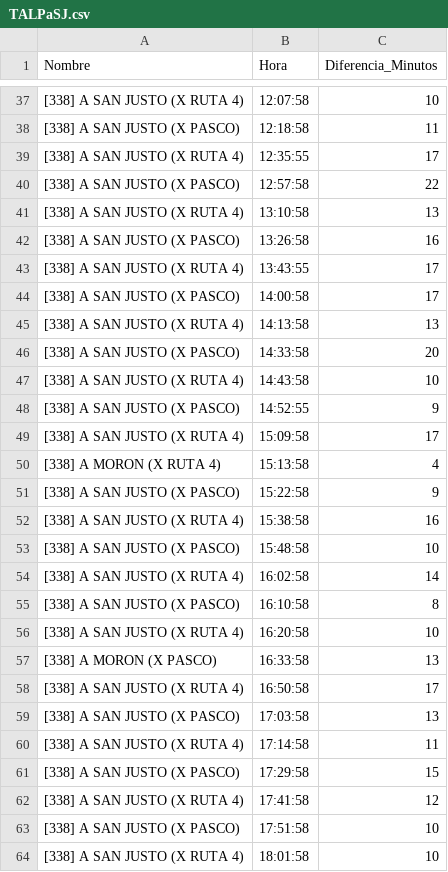
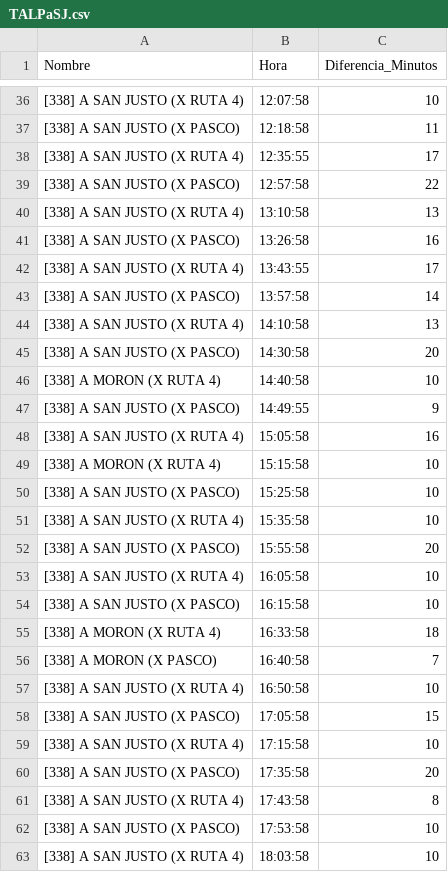
Before and after one commit to alanberns/bondi-app, a CSV file: public/csv/TALPaSJ.csv, drawn as a sheet; only a part is shown, gaps mark what is left out; the diff covers the shown part only.

```diff
--- a/public/csv/TALPaSJ.csv
+++ b/public/csv/TALPaSJ.csv
@@ -43,22 +42,22 @@ Nombre,Hora,Diferencia_Minutos
 [338] A SAN JUSTO (X RUTA 4),13:43:55,17
-[338] A SAN JUSTO (X PASCO),14:00:58,17
-[338] A SAN JUSTO (X RUTA 4),14:13:58,13
-[338] A SAN JUSTO (X PASCO),14:33:58,20
-[338] A SAN JUSTO (X RUTA 4),14:43:58,10
-[338] A SAN JUSTO (X PASCO),14:52:55,9
-[338] A SAN JUSTO (X RUTA 4),15:09:58,17
-[338] A MORON (X RUTA 4),15:13:58,4
-[338] A SAN JUSTO (X PASCO),15:22:58,9
-[338] A SAN JUSTO (X RUTA 4),15:38:58,16
-[338] A SAN JUSTO (X PASCO),15:48:58,10
-[338] A SAN JUSTO (X RUTA 4),16:02:58,14
-[338] A SAN JUSTO (X PASCO),16:10:58,8
-[338] A SAN JUSTO (X RUTA 4),16:20:58,10
-[338] A MORON (X PASCO),16:33:58,13
-[338] A SAN JUSTO (X RUTA 4),16:50:58,17
-[338] A SAN JUSTO (X PASCO),17:03:58,13
-[338] A SAN JUSTO (X RUTA 4),17:14:58,11
-[338] A SAN JUSTO (X PASCO),17:29:58,15
-[338] A SAN JUSTO (X RUTA 4),17:41:58,12
-[338] A SAN JUSTO (X PASCO),17:51:58,10
-[338] A SAN JUSTO (X RUTA 4),18:01:58,10
+[338] A SAN JUSTO (X PASCO),13:57:58,14
+[338] A SAN JUSTO (X RUTA 4),14:10:58,13
+[338] A SAN JUSTO (X PASCO),14:30:58,20
+[338] A MORON (X RUTA 4),14:40:58,10
+[338] A SAN JUSTO (X PASCO),14:49:55,9
+[338] A SAN JUSTO (X RUTA 4),15:05:58,16
+[338] A MORON (X RUTA 4),15:15:58,10
+[338] A SAN JUSTO (X PASCO),15:25:58,10
+[338] A SAN JUSTO (X RUTA 4),15:35:58,10
+[338] A SAN JUSTO (X PASCO),15:55:58,20
+[338] A SAN JUSTO (X RUTA 4),16:05:58,10
+[338] A SAN JUSTO (X PASCO),16:15:58,10
+[338] A MORON (X RUTA 4),16:33:58,18
+[338] A MORON (X PASCO),16:40:58,7
+[338] A SAN JUSTO (X RUTA 4),16:50:58,10
+[338] A SAN JUSTO (X PASCO),17:05:58,15
+[338] A SAN JUSTO (X RUTA 4),17:15:58,10
+[338] A SAN JUSTO (X PASCO),17:35:58,20
+[338] A SAN JUSTO (X RUTA 4),17:43:58,8
+[338] A SAN JUSTO (X PASCO),17:53:58,10
+[338] A SAN JUSTO (X RUTA 4),18:03:58,10
```
Also changed, not shown: 14 added rows, 15 removed rows and 40 edited cells elsewhere in this file, public/csv/TALPaLP.csv, public/csv/TALPaVE.csv, 3 other files.
